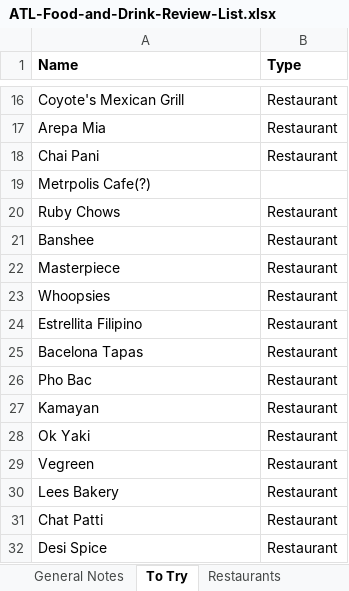
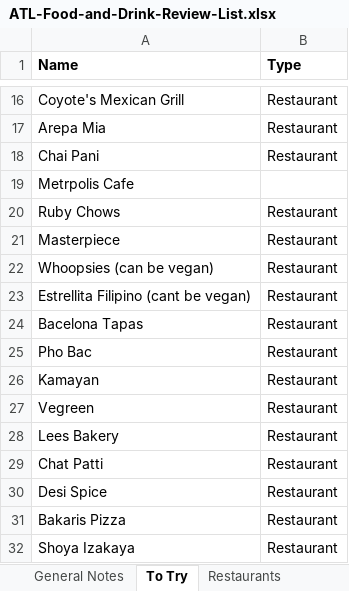
Before and after one commit to joeellis1331/atl-food-map, an Excel workbook: ATL-Food-and-Drink-Review-List.xlsx, sheet To Try, drawn as a sheet; only a part is shown, gaps mark what is left out; the shorter side is filled out with more unchanged rows; values as stored, in another font and other column widths than the file's, no borders; charts and pictures not drawn; removed rows and columns are numbered as before the commit, all else as after; the diff names each change by its address in the sheet, - before the commit and + after, or states it on an @@ line.

```diff
--- a/ATL-Food-and-Drink-Review-List.xlsx (sheet To Try)
+++ b/ATL-Food-and-Drink-Review-List.xlsx (sheet To Try)
-A19 (Name): Metrpolis Cafe(?)
+A19 (Name): Metrpolis Cafe
-row 21: Banshee | Restaurant
-A22 (Name): Whoopsies
+A22 (Name): Whoopsies (can be vegan)
-A23 (Name): Estrellita Filipino
+A23 (Name): Estrellita Filipino (cant be vegan)
-row 28: Ok Yaki | Restaurant
```
Also changed, not shown: sheet Restaurants, sheet Dessert Only, sheet Bars, sheet Coffee and Bakery, formulas that keep their value, 3 other files.
